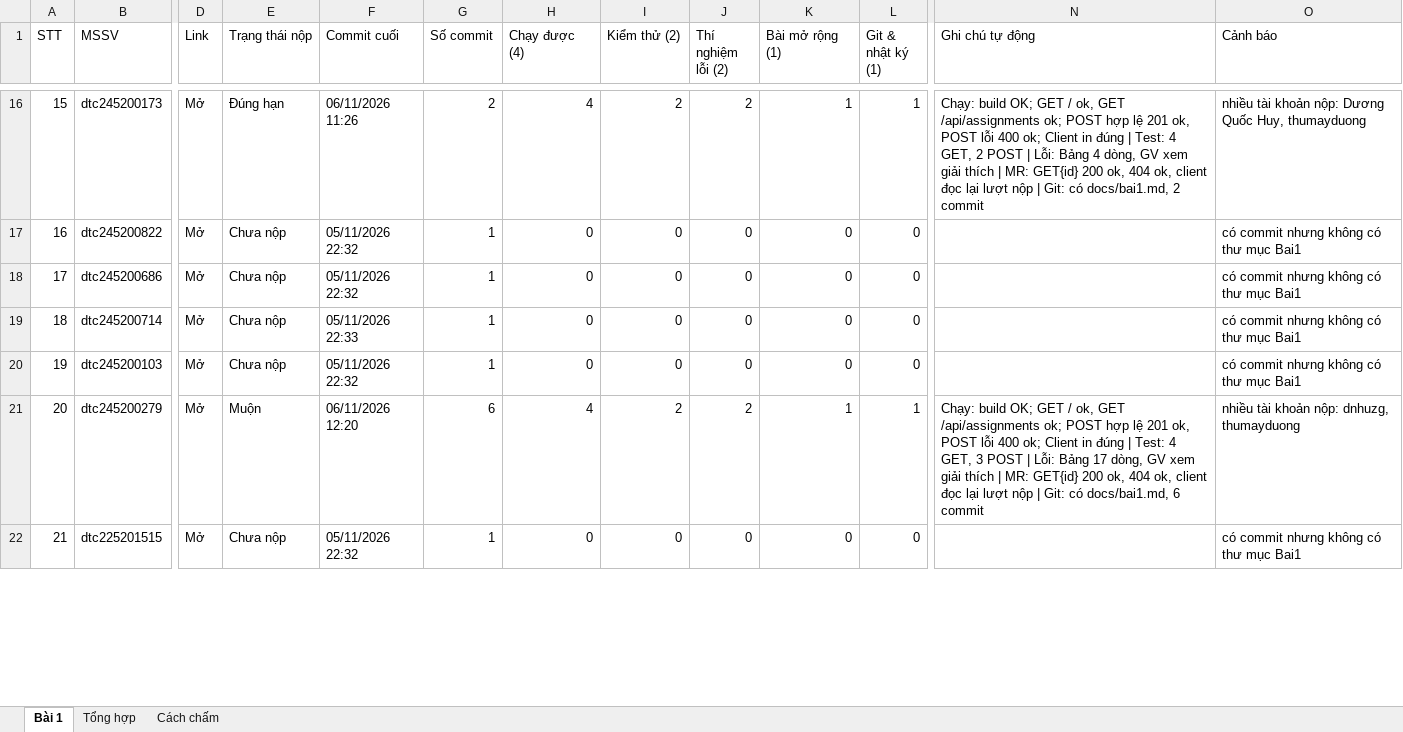
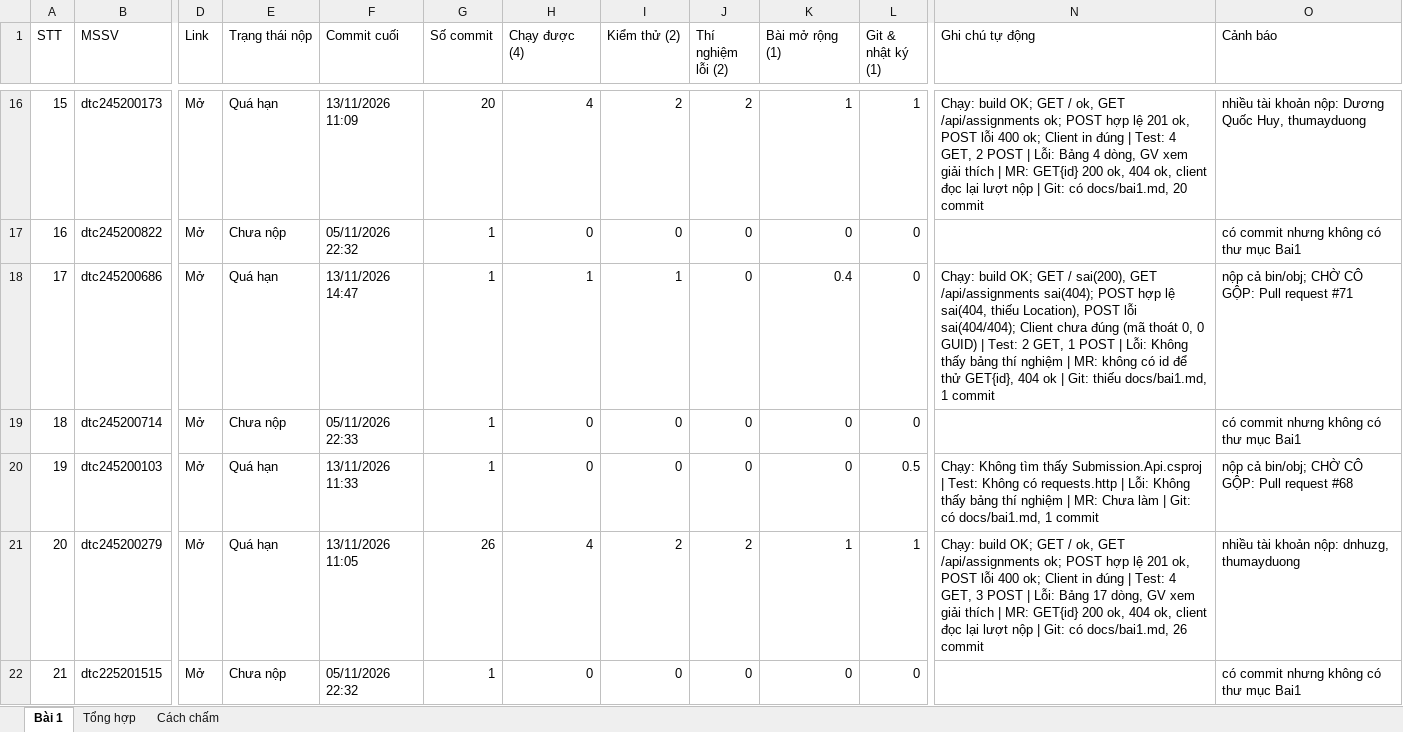
Before and after one commit to PTUDPTK23/CNTTK23D, an Excel workbook: TheoDoi_Bai1.xlsx, sheet Bài 1, drawn as a sheet; only a part is shown, gaps mark what is left out; values as stored, in another font and other column widths than the file's, no cell formats; conditional formats not drawn; the diff covers the shown part only; the diff names each change by its address in the sheet, - before the commit and + after, or states it on an @@ line.

```diff
--- a/TheoDoi_Bai1.xlsx (sheet Bài 1)
+++ b/TheoDoi_Bai1.xlsx (sheet Bài 1)
-E16 (Trạng thái nộp): Đúng hạn
+E16 (Trạng thái nộp): Quá hạn
-F16 (Commit cuối): 06/11/2026 11:26
+F16 (Commit cuối): 13/11/2026 11:09
-G16 (Số commit): 2
+G16 (Số commit): 20
-N16 (Ghi chú tự động): …có docs/bai1.md, 2 commit
+N16 (Ghi chú tự động): …có docs/bai1.md, 20 commit
-E18 (Trạng thái nộp): Chưa nộp
+E18 (Trạng thái nộp): Quá hạn
-F18 (Commit cuối): 05/11/2026 22:32
+F18 (Commit cuối): 13/11/2026 14:47
-H18 (Chạy được (4)): 0
+H18 (Chạy được (4)): 1
-I18 (Kiểm thử (2)): 0
+I18 (Kiểm thử (2)): 1
-K18 (Bài mở rộng (1)): 0
+K18 (Bài mở rộng (1)): 0.4
-N18 (Ghi chú tự động): (empty)
+N18 (Ghi chú tự động): Chạy: build OK; GET / sai(200), GET /api/assignments sai(404); POST hợp lệ sai(404, thiếu Location), POST lỗi sai(404/404); Client chưa đúng (mã thoát 0, 0 GUID) | Test: 2 GET, 1 POST | Lỗi: Không thấy bảng thí nghiệm | MR: không có id để thử GET{id}, 404 ok | Git: thiếu docs/bai1.md, 1 commit
-O18 (Cảnh báo): có commit nhưng không có thư mục Bai1
+O18 (Cảnh báo): nộp cả bin/obj; CHỜ CÔ GỘP: Pull request #71
-E20 (Trạng thái nộp): Chưa nộp
+E20 (Trạng thái nộp): Quá hạn
-F20 (Commit cuối): 05/11/2026 22:32
+F20 (Commit cuối): 13/11/2026 11:33
-L20 (Git & nhật ký (1)): 0
+L20 (Git & nhật ký (1)): 0.5
-N20 (Ghi chú tự động): (empty)
+N20 (Ghi chú tự động): Chạy: Không tìm thấy Submission.Api.csproj | Test: Không có requests.http | Lỗi: Không thấy bảng thí nghiệm | MR: Chưa làm | Git: có docs/bai1.md, 1 commit
-O20 (Cảnh báo): có commit nhưng không có thư mục Bai1
+O20 (Cảnh báo): nộp cả bin/obj; CHỜ CÔ GỘP: Pull request #68
-E21 (Trạng thái nộp): Muộn
+E21 (Trạng thái nộp): Quá hạn
-F21 (Commit cuối): 06/11/2026 12:20
+F21 (Commit cuối): 13/11/2026 11:05
-G21 (Số commit): 6
+G21 (Số commit): 26
-N21 (Ghi chú tự động): …có docs/bai1.md, 6 commit
+N21 (Ghi chú tự động): …có docs/bai1.md, 26 commit
```
Also changed, not shown: 166 edited cells elsewhere in this sheet, sheet Tổng hợp, cell formats, 1 other file.
